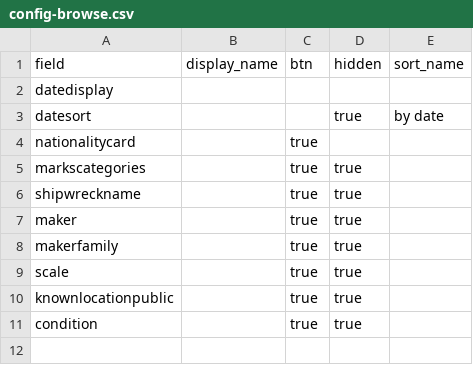
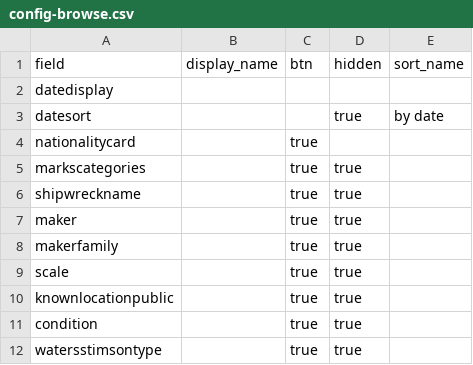
Before and after one commit to taliaperry/astro, a CSV file: _data/config-browse.csv, drawn as a sheet; the diff names each change by its address in the sheet, - before the commit and + after, or states it on an @@ line.

Commit message:
Update config-browse.csv

```diff
--- a/_data/config-browse.csv
+++ b/_data/config-browse.csv
+row 12: watersstimsontype |  | true | true
```
